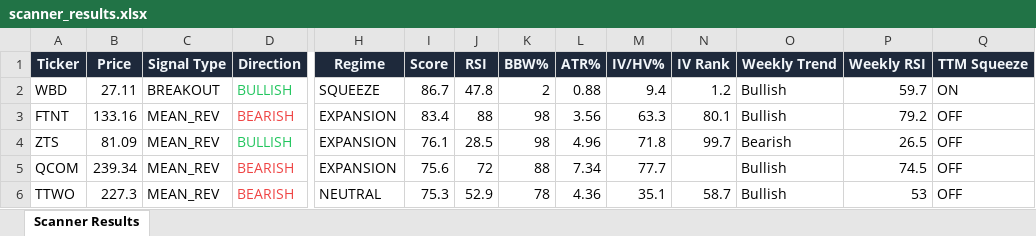
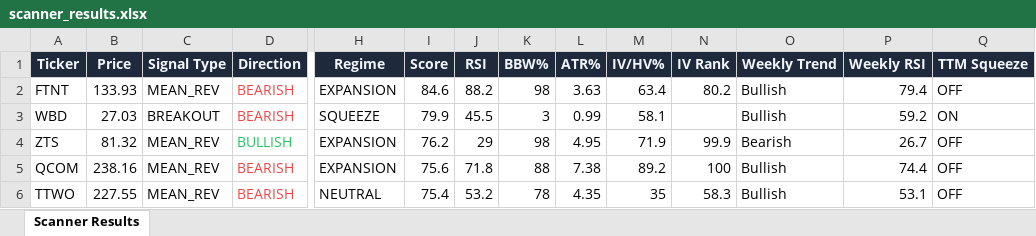
Before and after one commit to 6000rr4n/BM-screener, an Excel workbook: output/scanner_results.xlsx, sheet Scanner Results, drawn as a sheet; only a part is shown, gaps mark what is left out; values as stored, in another font and other column widths than the file's, no borders; removed rows and columns are numbered as before the commit, all else as after; rows hold the shown columns only; the diff covers the shown part only; the diff names each change by its address in the sheet, - before the commit and + after, or states it on an @@ line.

```diff
--- a/output/scanner_results.xlsx (sheet Scanner Results)
+++ b/output/scanner_results.xlsx (sheet Scanner Results)
-row 2: WBD | 27.11 | BREAKOUT | BULLISH | SQUEEZE | 86.7 | 47.8 | 2 | 0.88 | 9.4 | 1.2 | Bullish | 59.7 | ON
-B2 (Price): 133.16
+B2 (Price): 133.93
-I2 (Score): 83.4
+I2 (Score): 84.6
-J2 (RSI): 88
+J2 (RSI): 88.2
-L2 (ATR%): 3.56
+L2 (ATR%): 3.63
-M2 (IV/HV%): 63.3
+M2 (IV/HV%): 63.4
-N2 (IV Rank): 80.1
+N2 (IV Rank): 80.2
-P2 (Weekly RSI): 79.2
+P2 (Weekly RSI): 79.4
+row 3: WBD | 27.03 | BREAKOUT | BEARISH | SQUEEZE | 79.9 | 45.5 | 3 | 0.99 | 58.1 |  | Bullish | 59.2 | ON
-B4 (Price): 81.09
+B4 (Price): 81.32
-I4 (Score): 76.1
+I4 (Score): 76.2
-J4 (RSI): 28.5
+J4 (RSI): 29
-L4 (ATR%): 4.96
+L4 (ATR%): 4.95
-M4 (IV/HV%): 71.8
+M4 (IV/HV%): 71.9
-N4 (IV Rank): 99.7
+N4 (IV Rank): 99.9
-P4 (Weekly RSI): 26.5
+P4 (Weekly RSI): 26.7
-B5 (Price): 239.34
+B5 (Price): 238.16
-J5 (RSI): 72
+J5 (RSI): 71.8
-L5 (ATR%): 7.34
+L5 (ATR%): 7.38
-M5 (IV/HV%): 77.7
+M5 (IV/HV%): 89.2
-N5 (IV Rank): (empty)
+N5 (IV Rank): 100
-P5 (Weekly RSI): 74.5
+P5 (Weekly RSI): 74.4
-B6 (Price): 227.3
+B6 (Price): 227.55
-I6 (Score): 75.3
+I6 (Score): 75.4
-J6 (RSI): 52.9
+J6 (RSI): 53.2
-L6 (ATR%): 4.36
+L6 (ATR%): 4.35
-M6 (IV/HV%): 35.1
+M6 (IV/HV%): 35
-N6 (IV Rank): 58.7
+N6 (IV Rank): 58.3
-P6 (Weekly RSI): 53
+P6 (Weekly RSI): 53.1
```
Also changed, not shown: 3 added rows, 2 removed rows and 108 edited cells elsewhere in this sheet, 1 other file.
